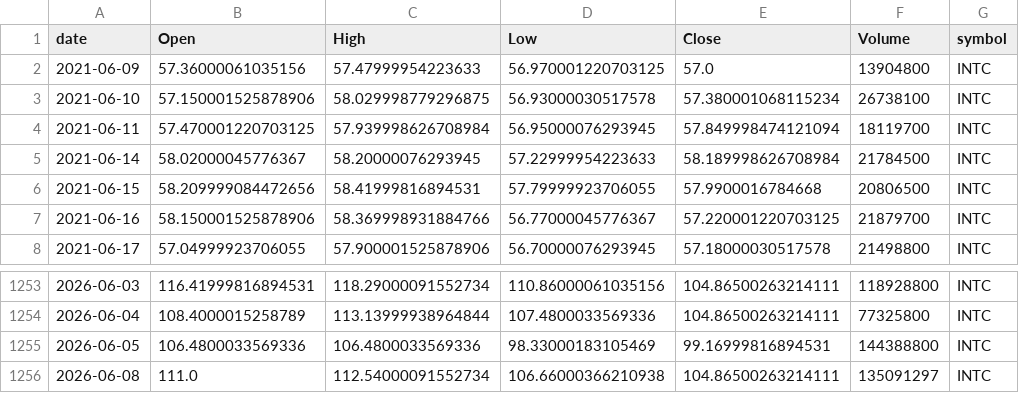
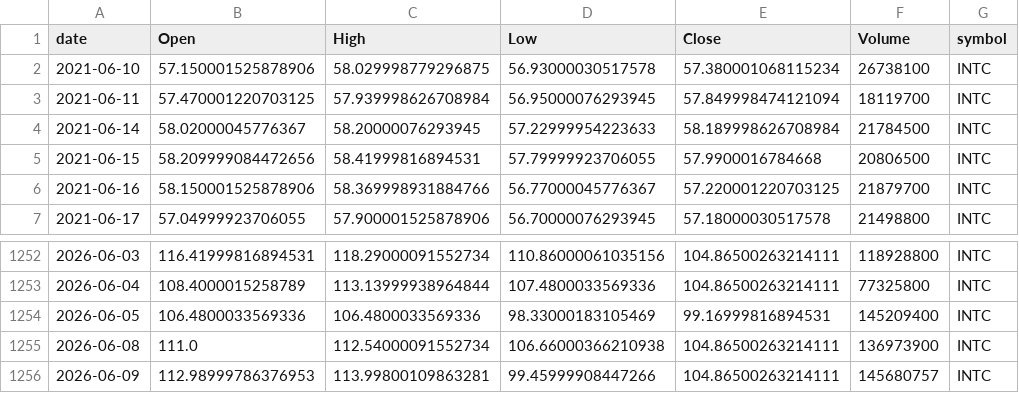
Before and after one commit to jauresfranck/pipeline_donnes-collectes_nettoye, a CSV file: data/INTC.csv, drawn as a sheet; only a part is shown, gaps mark what is left out.

```diff
--- a/data/INTC.csv
+++ b/data/INTC.csv
@@ -1,3 +1,2 @@
 date,Open,High,Low,Close,Volume,symbol
-2021-06-09,57.36000061035156,57.47999954223633,56.970001220703125,57.0,13904800,INTC
 2021-06-10,57.150001525878906,58.029998779296875,56.93000030517578,57.380001068115234,26738100,INTC
@@ -1254,3 +1253,4 @@ date,Open,High,Low,Close,Volume,symbol
 2026-06-04,108.4000015258789,113.13999938964844,107.4800033569336,104.86500263214111,77325800,INTC
-2026-06-05,106.4800033569336,106.4800033569336,98.33000183105469,99.16999816894531,144388800,INTC
-2026-06-08,111.0,112.54000091552734,106.66000366210938,104.86500263214111,135091297,INTC
+2026-06-05,106.4800033569336,106.4800033569336,98.33000183105469,99.16999816894531,145209400,INTC
+2026-06-08,111.0,112.54000091552734,106.66000366210938,104.86500263214111,136973900,INTC
+2026-06-09,112.98999786376953,113.99800109863281,99.45999908447266,104.86500263214111,145680757,INTC
```
Also changed, not shown: data/LCID.csv, data/RIVN.csv, 27 other files.
